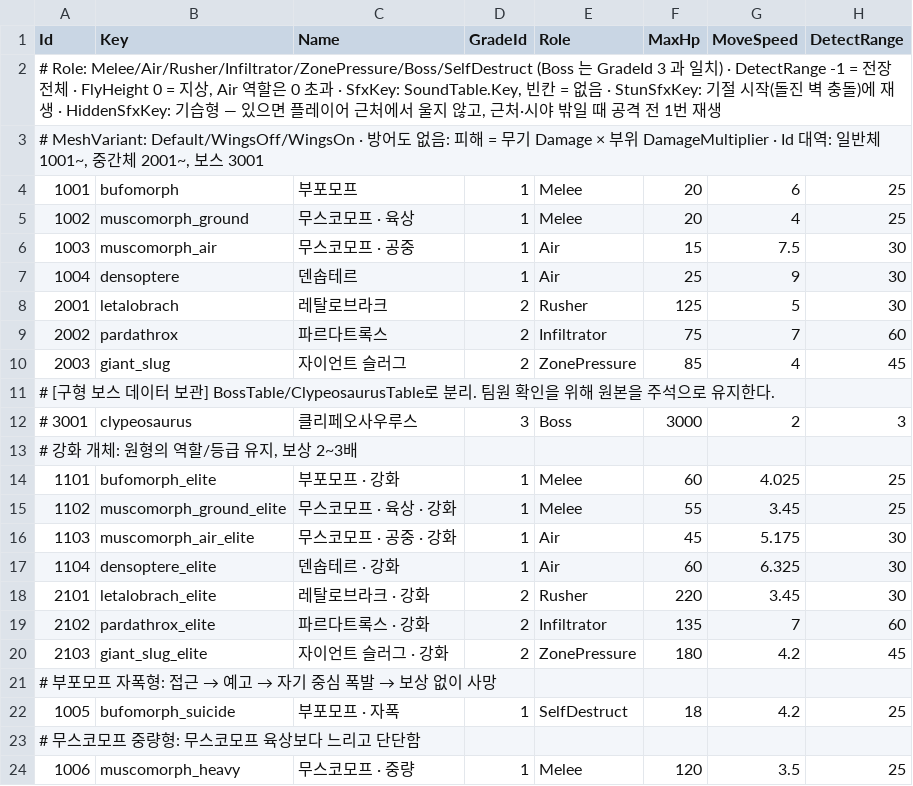
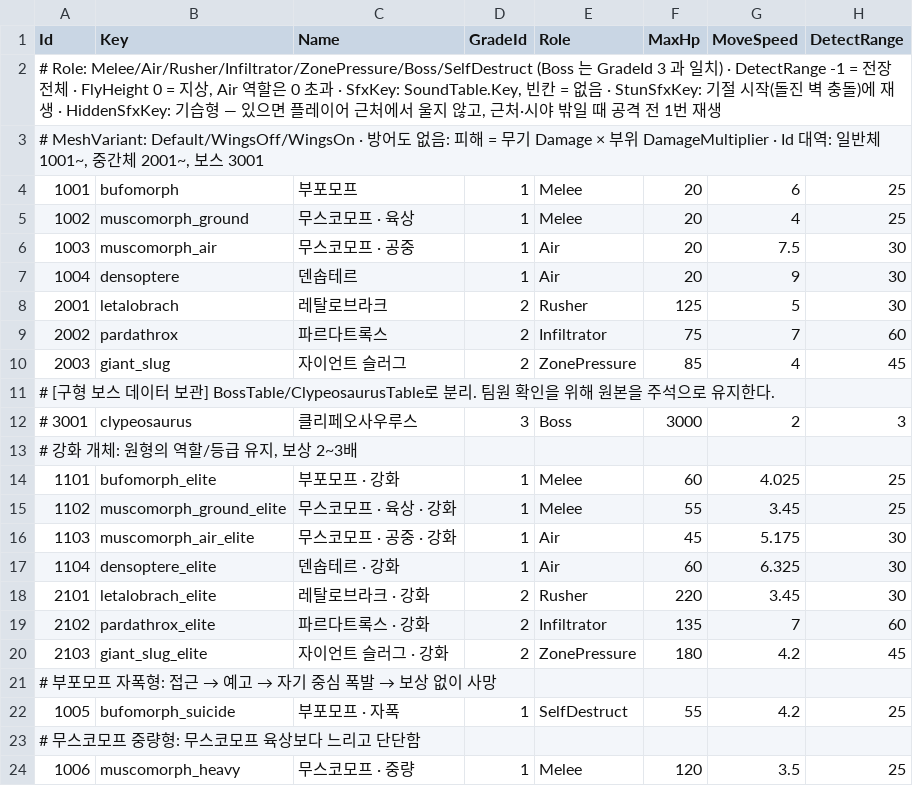
Before and after one commit to KooHoo-Dev/3rd_3D_1-3D-Project-team_even, a TSV file: Assets/StreamingAssets/Tables/MonsterTable.tsv, drawn as a sheet; only a part is shown; the diff names each change by its address in the sheet, - before the commit and + after, or states it on an @@ line.

```diff
--- a/Assets/StreamingAssets/Tables/MonsterTable.tsv
+++ b/Assets/StreamingAssets/Tables/MonsterTable.tsv
-F6 (MaxHp): 15
+F6 (MaxHp): 20
-F7 (MaxHp): 25
+F7 (MaxHp): 20
-F22 (MaxHp): 18
+F22 (MaxHp): 55
```
Also changed, not shown: Assets/StreamingAssets/Tables/MonsterAttackTable.tsv, 16 other files.
